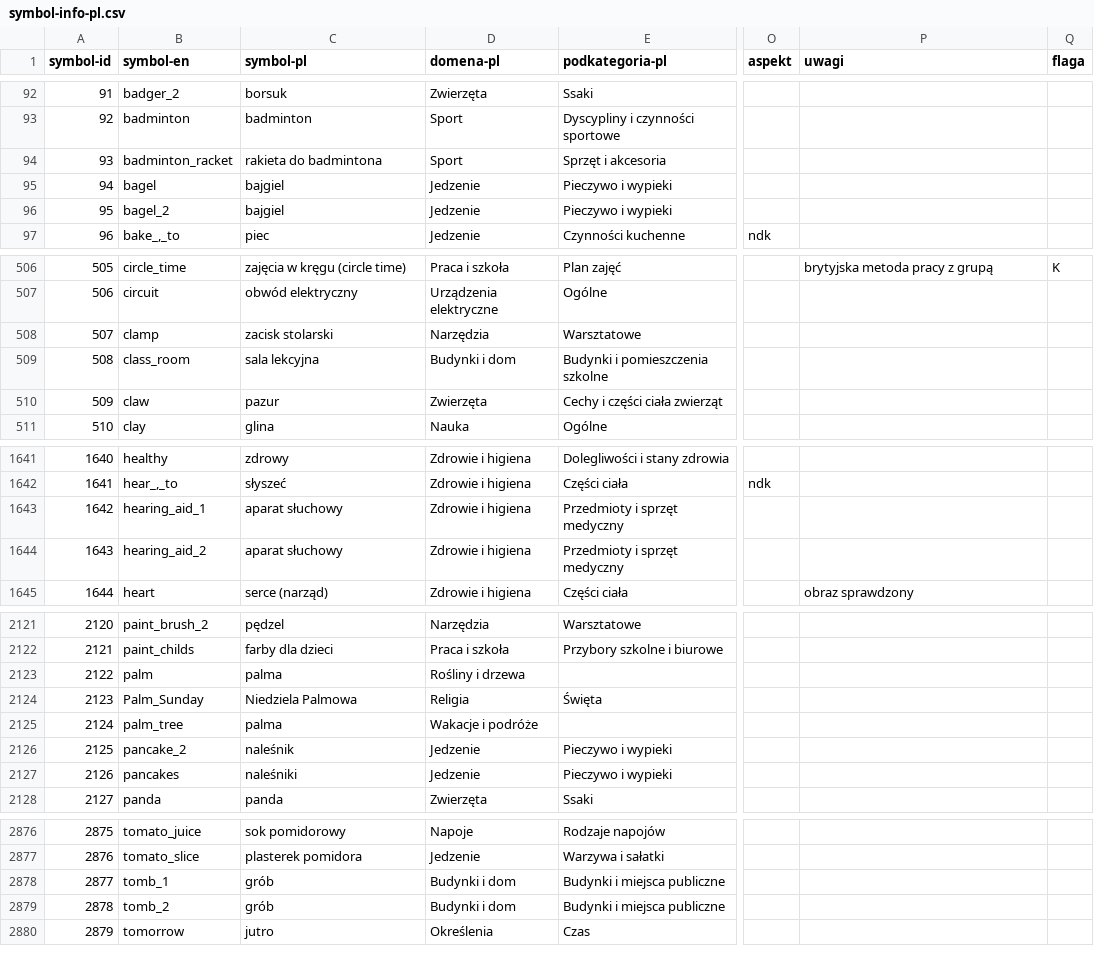
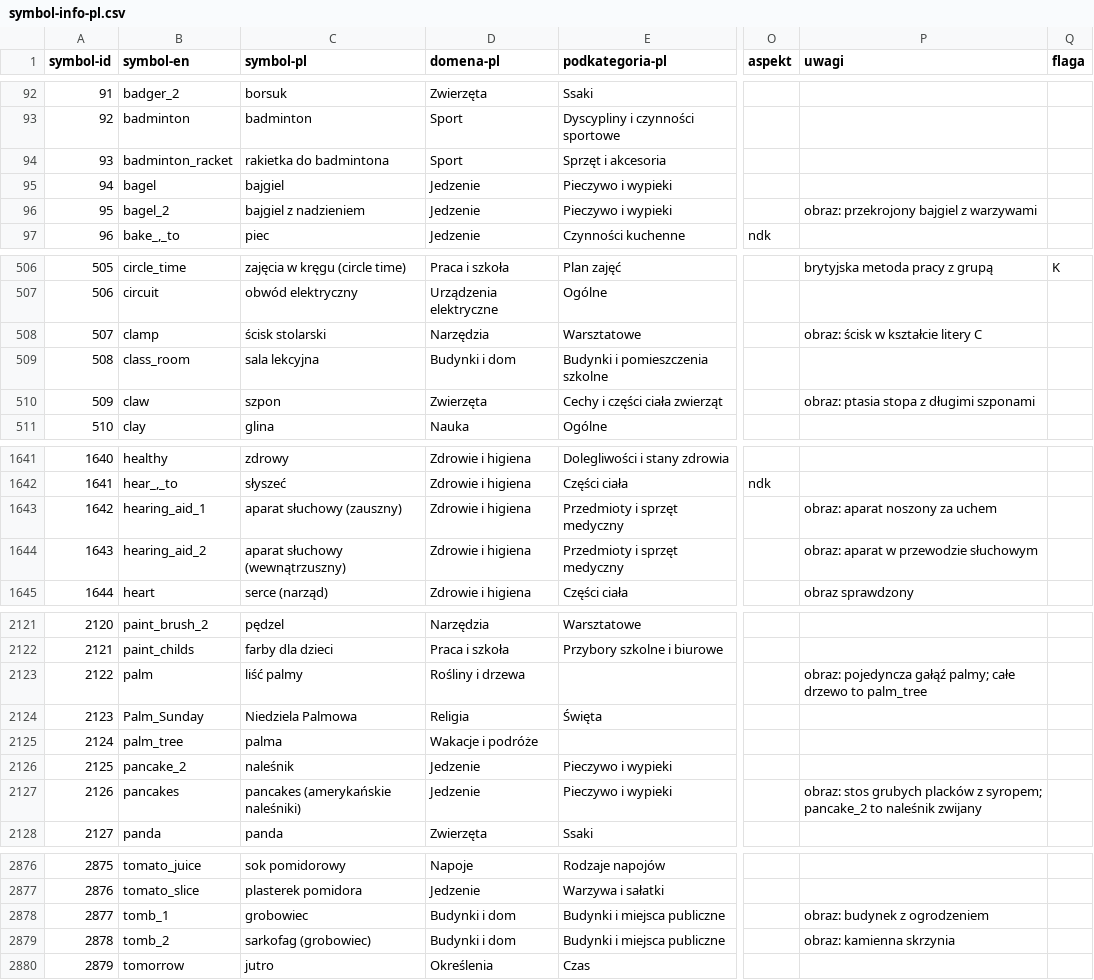
Before and after one commit to lizzy-606/mulberry-symbols-pl, a CSV file: scripts/data/symbol-info-pl.csv, drawn as a sheet; only a part is shown, gaps mark what is left out; the diff covers the shown part only; the diff names each change by its address in the sheet, - before the commit and + after, or states it on an @@ line.

```diff
--- a/scripts/data/symbol-info-pl.csv
+++ b/scripts/data/symbol-info-pl.csv
-C94 (symbol-pl): rakieta do badmintona
+C94 (symbol-pl): rakietka do badmintona
-C96 (symbol-pl): bajgiel
+C96 (symbol-pl): bajgiel z nadzieniem
-P96 (uwagi): (empty)
+P96 (uwagi): obraz: przekrojony bajgiel z warzywami
-C508 (symbol-pl): zacisk stolarski
+C508 (symbol-pl): ścisk stolarski
-P508 (uwagi): (empty)
+P508 (uwagi): obraz: ścisk w kształcie litery C
-C510 (symbol-pl): pazur
+C510 (symbol-pl): szpon
-P510 (uwagi): (empty)
+P510 (uwagi): obraz: ptasia stopa z długimi szponami
-C1643 (symbol-pl): aparat słuchowy
+C1643 (symbol-pl): aparat słuchowy (zauszny)
-P1643 (uwagi): (empty)
+P1643 (uwagi): obraz: aparat noszony za uchem
-C1644 (symbol-pl): aparat słuchowy
+C1644 (symbol-pl): aparat słuchowy (wewnątrzuszny)
-P1644 (uwagi): (empty)
+P1644 (uwagi): obraz: aparat w przewodzie słuchowym
-C2123 (symbol-pl): palma
+C2123 (symbol-pl): liść palmy
-P2123 (uwagi): (empty)
+P2123 (uwagi): obraz: pojedyncza gałąź palmy; całe drzewo to palm_tree
-C2127 (symbol-pl): naleśniki
+C2127 (symbol-pl): pancakes (amerykańskie naleśniki)
-P2127 (uwagi): (empty)
+P2127 (uwagi): obraz: stos grubych placków z syropem; pancake_2 to naleśnik zwijany
-C2878 (symbol-pl): grób
+C2878 (symbol-pl): grobowiec
-P2878 (uwagi): (empty)
+P2878 (uwagi): obraz: budynek z ogrodzeniem
-C2879 (symbol-pl): grób
+C2879 (symbol-pl): sarkofag (grobowiec)
-P2879 (uwagi): (empty)
+P2879 (uwagi): obraz: kamienna skrzynia
```
Also changed, not shown: 135 edited cells elsewhere in this file, scripts/data/verbs-pl.csv, 1 other file.
